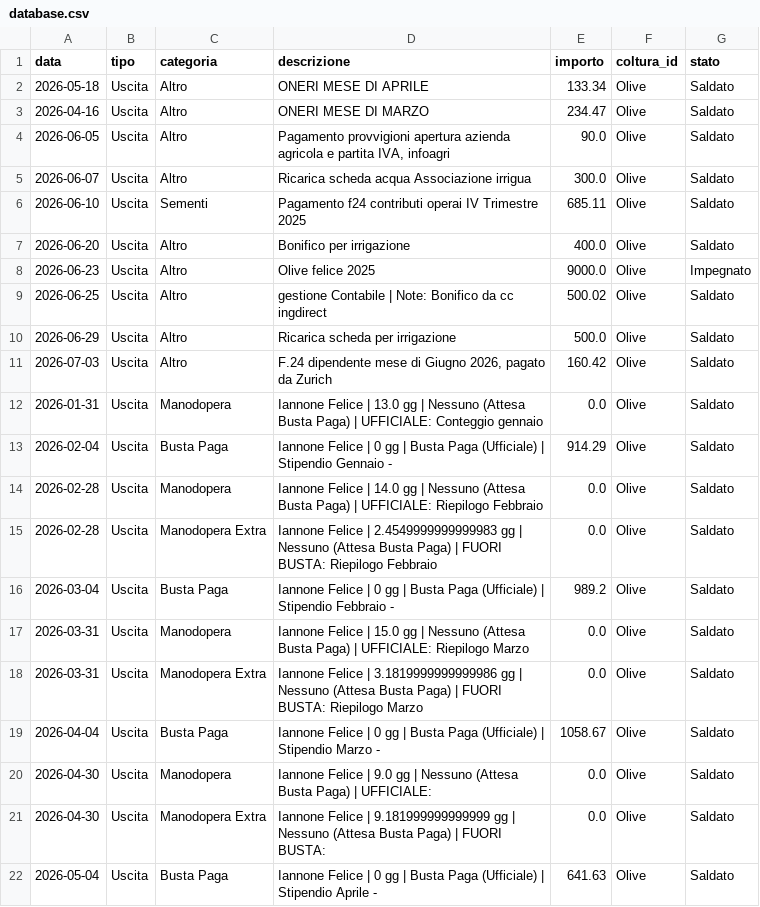
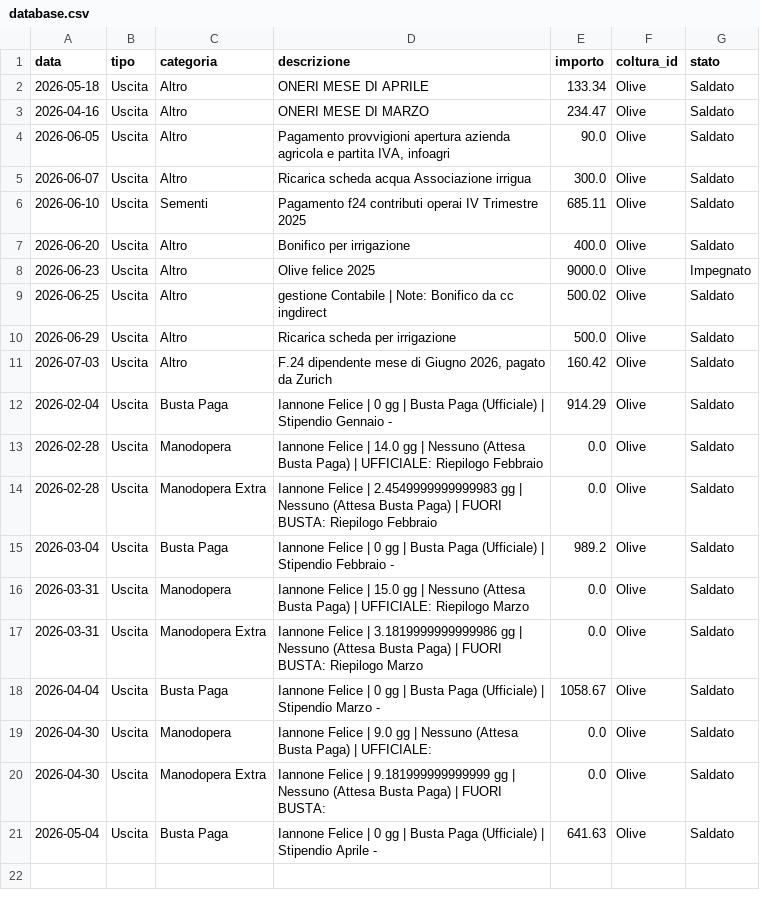
Before and after one commit to antonellomazzilli-bit/agri-finance, a CSV file: database.csv, drawn as a sheet; the diff names each change by its address in the sheet, - before the commit and + after, or states it on an @@ line.

Commit message:
Eliminato movimento ID: 10

```diff
--- a/database.csv
+++ b/database.csv
-row 12: 2026-01-31 | Uscita | Manodopera | Iannone Felice | 13.0 gg | Nessuno (Attesa Busta Paga) | UFFICIALE: Conteggio gennaio | 0.0 | Olive | Saldato
```
